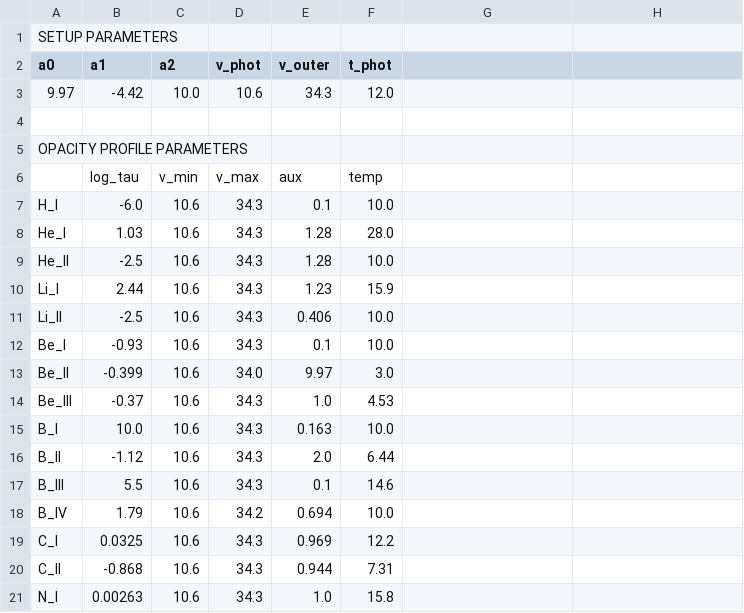
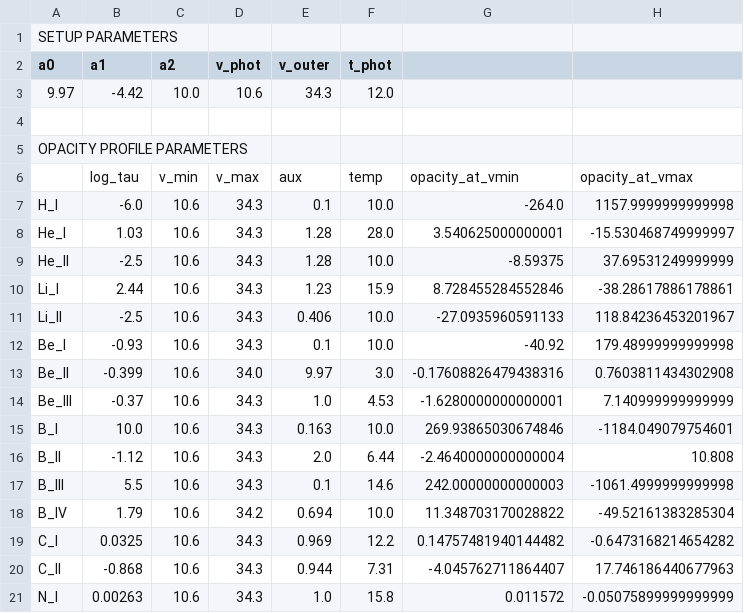
Before and after one commit to daniel-muthukrishna/modelling_weird_transients, a CSV file: Saved_Fits/DES16X3bdj_VLT_20160924/ion_parameters.csv, drawn as a sheet; only a part is shown; the diff covers the shown part only.

Commit message:
Calculating Sobolev Opacity and ranking importance of ions based on that instead of just log_tau. Using OrderedDict.

```diff
--- a/Saved_Fits/DES16X3bdj_VLT_20160924/ion_parameters.csv
+++ b/Saved_Fits/DES16X3bdj_VLT_20160924/ion_parameters.csv
@@ -5,17 +5,17 @@ a0,a1,a2,v_phot,v_outer,t_phot
 OPACITY PROFILE PARAMETERS
- ,log_tau,v_min,v_max,aux,temp
-H_I,-6.0,10.6,34.3,0.1,10.0
-He_I,1.03,10.6,34.3,1.28,28.0
-He_II,-2.5,10.6,34.3,1.28,10.0
-Li_I,2.44,10.6,34.3,1.23,15.9
-Li_II,-2.5,10.6,34.3,0.406,10.0
-Be_I,-0.93,10.6,34.3,0.1,10.0
-Be_II,-0.399,10.6,34.0,9.97,3.0
-Be_III,-0.37,10.6,34.3,1.0,4.53
-B_I,10.0,10.6,34.3,0.163,10.0
-B_II,-1.12,10.6,34.3,2.0,6.44
-B_III,5.5,10.6,34.3,0.1,14.6
-B_IV,1.79,10.6,34.2,0.694,10.0
-C_I,0.0325,10.6,34.3,0.969,12.2
-C_II,-0.868,10.6,34.3,0.944,7.31
-N_I,0.00263,10.6,34.3,1.0,15.8
+ ,log_tau,v_min,v_max,aux,temp,opacity_at_vmin,opacity_at_vmax
+H_I,-6.0,10.6,34.3,0.1,10.0,-264.0,1157.9999999999998
+He_I,1.03,10.6,34.3,1.28,28.0,3.540625000000001,-15.530468749999997
+He_II,-2.5,10.6,34.3,1.28,10.0,-8.59375,37.69531249999999
+Li_I,2.44,10.6,34.3,1.23,15.9,8.728455284552846,-38.28617886178861
+Li_II,-2.5,10.6,34.3,0.406,10.0,-27.0935960591133,118.84236453201967
+Be_I,-0.93,10.6,34.3,0.1,10.0,-40.92,179.48999999999998
+Be_II,-0.399,10.6,34.0,9.97,3.0,-0.17608826479438316,0.7603811434302908
+Be_III,-0.37,10.6,34.3,1.0,4.53,-1.6280000000000001,7.140999999999999
+B_I,10.0,10.6,34.3,0.163,10.0,269.93865030674846,-1184.049079754601
+B_II,-1.12,10.6,34.3,2.0,6.44,-2.4640000000000004,10.808
+B_III,5.5,10.6,34.3,0.1,14.6,242.00000000000003,-1061.4999999999998
+B_IV,1.79,10.6,34.2,0.694,10.0,11.348703170028822,-49.52161383285304
+C_I,0.0325,10.6,34.3,0.969,12.2,0.14757481940144482,-0.6473168214654282
+C_II,-0.868,10.6,34.3,0.944,7.31,-4.045762711864407,17.746186440677963
+N_I,0.00263,10.6,34.3,1.0,15.8,0.011572,-0.05075899999999999
```
Also changed, not shown: 70 edited cells elsewhere in this file, 4 other files.
